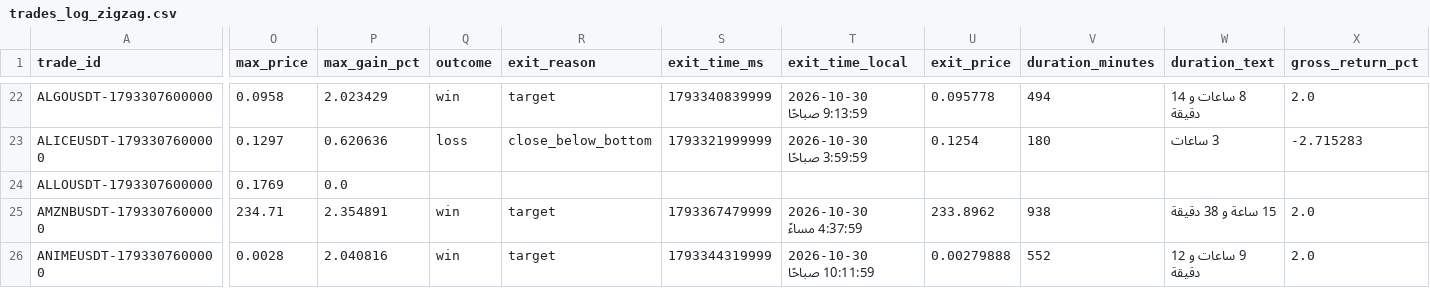
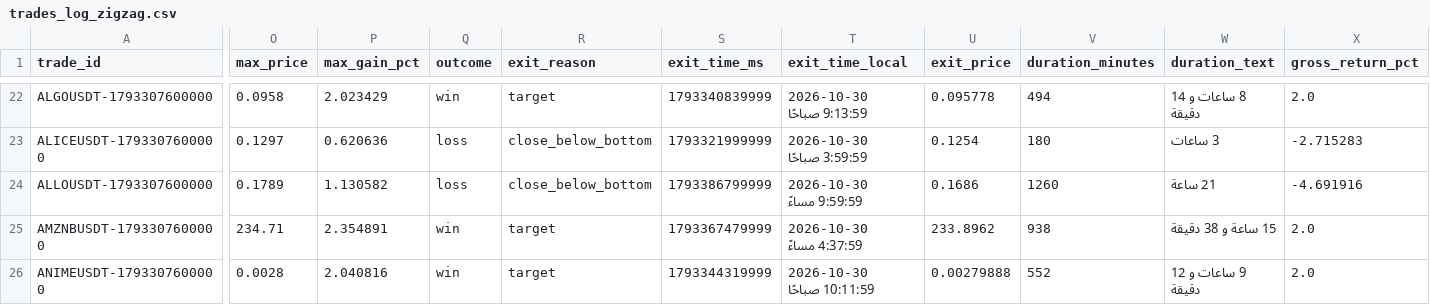
Before and after one commit to turky4500/binance-spot-usdt-signal-bot, a CSV file: data/trades_log_zigzag.csv, drawn as a sheet; only a part is shown, gaps mark what is left out; the diff covers the shown part only; the diff names each change by its address in the sheet, - before the commit and + after, or states it on an @@ line.

```diff
--- a/data/trades_log_zigzag.csv
+++ b/data/trades_log_zigzag.csv
-O24 (max_price): 0.1769
+O24 (max_price): 0.1789
-P24 (max_gain_pct): 0.0
+P24 (max_gain_pct): 1.130582
-Q24 (outcome): (empty)
+Q24 (outcome): loss
-R24 (exit_reason): (empty)
+R24 (exit_reason): close_below_bottom
-S24 (exit_time_ms): (empty)
+S24 (exit_time_ms): 1793386799999
-T24 (exit_time_local): (empty)
+T24 (exit_time_local): 2026-10-30 9:59:59 مساءً
-U24 (exit_price): (empty)
+U24 (exit_price): 0.1686
-V24 (duration_minutes): (empty)
+V24 (duration_minutes): 1260
-W24 (duration_text): (empty)
+W24 (duration_text): 21 ساعة
-X24 (gross_return_pct): (empty)
+X24 (gross_return_pct): -4.691916
```
Also changed, not shown: 1 edited cell elsewhere in this file, 1 other file.
